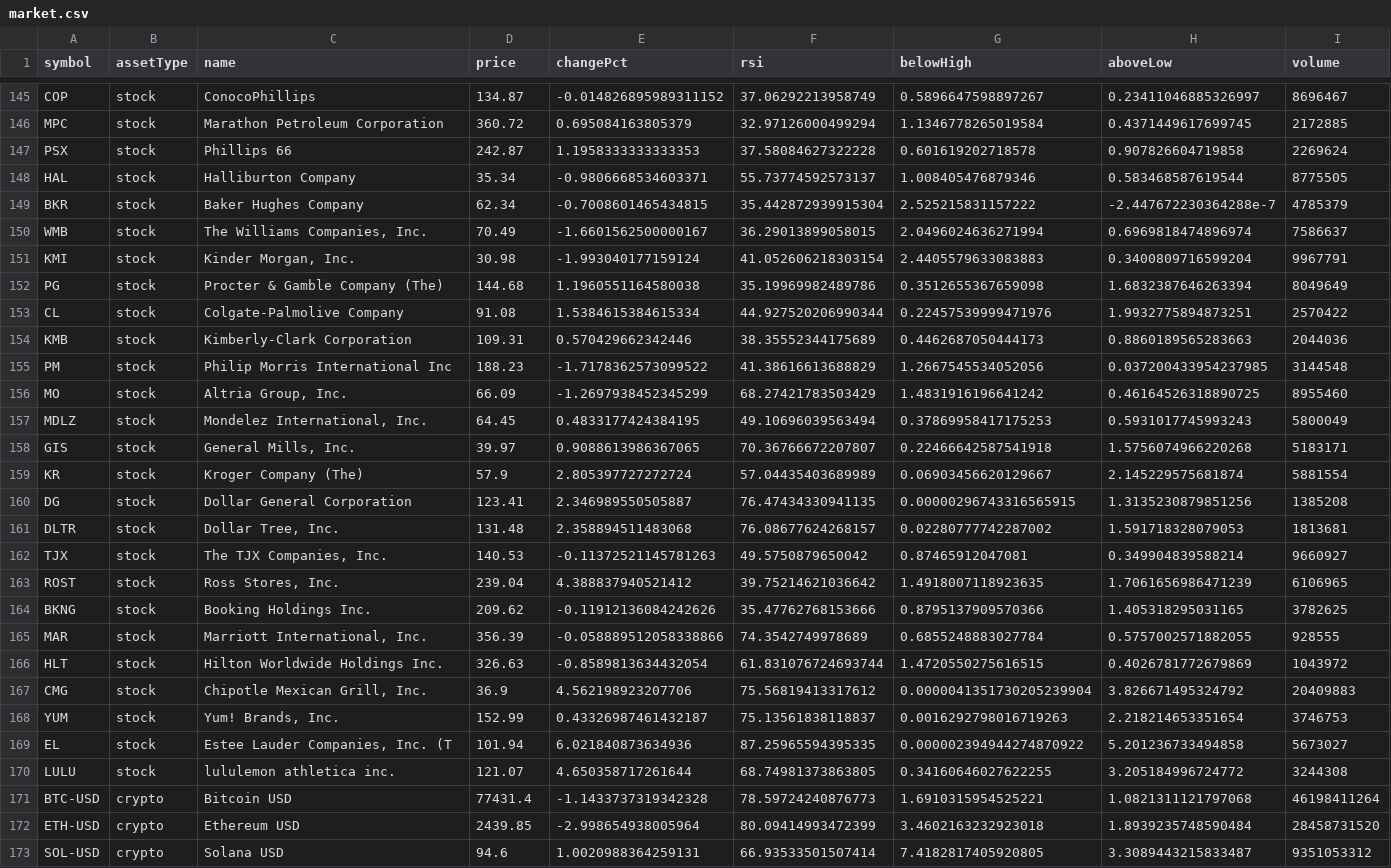
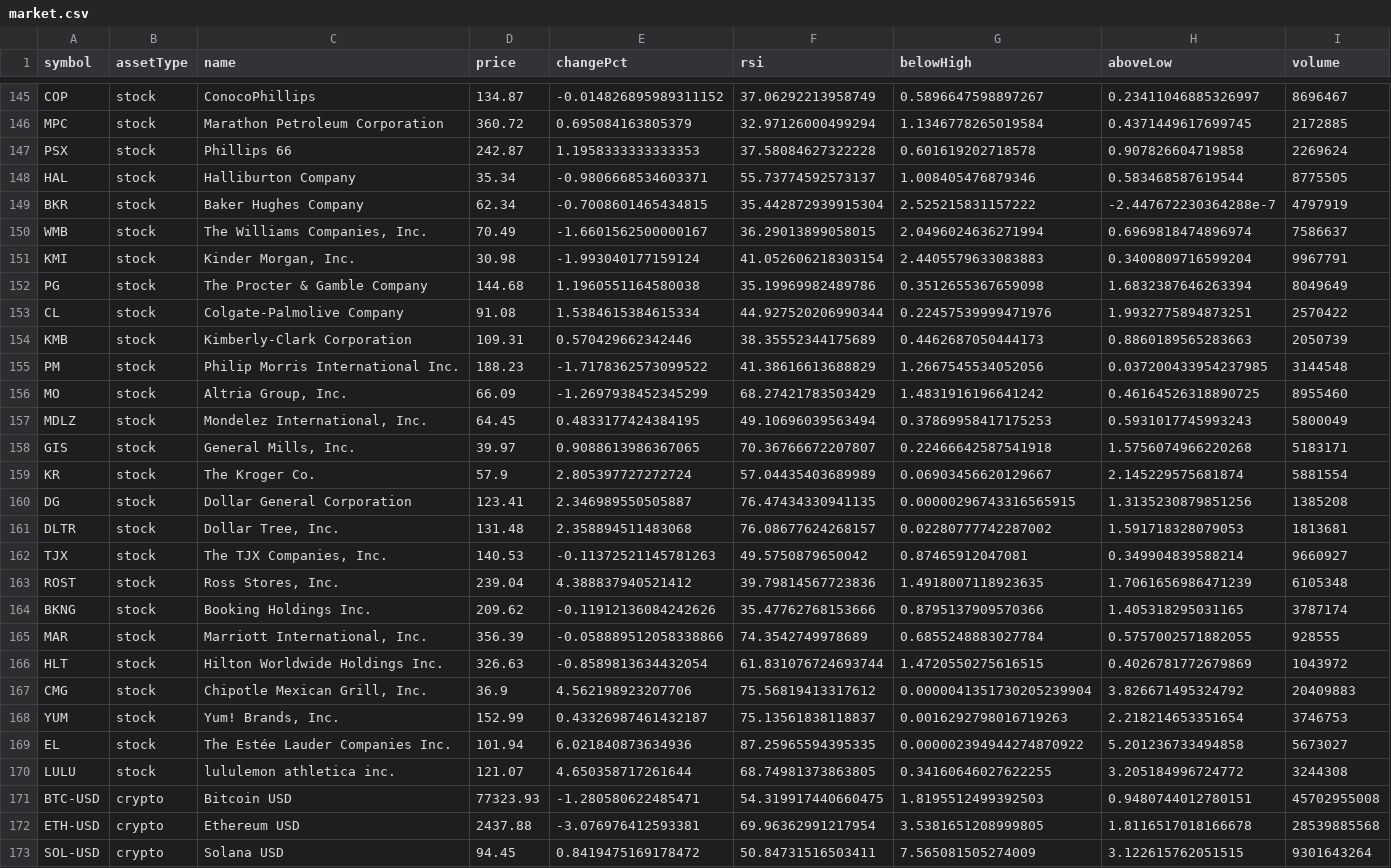
Before and after one commit to test23780460/test11, a CSV file: data/market.csv, drawn as a sheet; only a part is shown, gaps mark what is left out; the diff covers the shown part only.

```diff
--- a/data/market.csv
+++ b/data/market.csv
@@ -148,9 +148,9 @@ PSX,stock,"Phillips 66",242.87,1.1958333333333353,37.58084627322228,0.6016192027
 HAL,stock,"Halliburton Company",35.34,-0.9806668534603371,55.73774592573137,1.008405476879346,0.583468587619544,8775505
-BKR,stock,"Baker Hughes Company",62.34,-0.7008601465434815,35.442872939915304,2.525215831157222,-2.447672230364288e-7,4785379
+BKR,stock,"Baker Hughes Company",62.34,-0.7008601465434815,35.442872939915304,2.525215831157222,-2.447672230364288e-7,4797919
 WMB,stock,"The Williams Companies, Inc.",70.49,-1.6601562500000167,36.29013899058015,2.0496024636271994,0.6969818474896974,7586637
 KMI,stock,"Kinder Morgan, Inc.",30.98,-1.993040177159124,41.052606218303154,2.4405579633083883,0.3400809716599204,9967791
-PG,stock,"Procter & Gamble Company (The)",144.68,1.1960551164580038,35.19969982489786,0.3512655367659098,1.6832387646263394,8049649
+PG,stock,"The Procter & Gamble Company",144.68,1.1960551164580038,35.19969982489786,0.3512655367659098,1.6832387646263394,8049649
 CL,stock,"Colgate-Palmolive Company",91.08,1.5384615384615334,44.927520206990344,0.22457539999471976,1.9932775894873251,2570422
-KMB,stock,"Kimberly-Clark Corporation",109.31,0.570429662342446,38.35552344175689,0.4462687050444173,0.8860189565283663,2044036
-PM,stock,"Philip Morris International Inc",188.23,-1.7178362573099522,41.38616613688829,1.2667545534052056,0.037200433954237985,3144548
+KMB,stock,"Kimberly-Clark Corporation",109.31,0.570429662342446,38.35552344175689,0.4462687050444173,0.8860189565283663,2050739
+PM,stock,"Philip Morris International Inc.",188.23,-1.7178362573099522,41.38616613688829,1.2667545534052056,0.037200433954237985,3144548
 MO,stock,"Altria Group, Inc.",66.09,-1.2697938452345299,68.27421783503429,1.4831916196641242,0.46164526318890725,8955460
@@ -158,3 +158,3 @@ MDLZ,stock,"Mondelez International, Inc.",64.45,0.4833177424384195,49.1069603956
 GIS,stock,"General Mills, Inc.",39.97,0.9088613986367065,70.36766672207807,0.22466642587541918,1.5756074966220268,5183171
-KR,stock,"Kroger Company (The)",57.9,2.805397727272724,57.04435403689989,0.06903456620129667,2.145229575681874,5881554
+KR,stock,"The Kroger Co.",57.9,2.805397727272724,57.04435403689989,0.06903456620129667,2.145229575681874,5881554
 DG,stock,"Dollar General Corporation",123.41,2.346989550505887,76.47434330941135,0.00000296743316565915,1.3135230879851256,1385208
@@ -162,4 +162,4 @@ DLTR,stock,"Dollar Tree, Inc.",131.48,2.358894511483068,76.08677624268157,0.0228
 TJX,stock,"The TJX Companies, Inc.",140.53,-0.11372521145781263,49.5750879650042,0.87465912047081,0.349904839588214,9660927
-ROST,stock,"Ross Stores, Inc.",239.04,4.388837940521412,39.75214621036642,1.4918007118923635,1.7061656986471239,6106965
-BKNG,stock,"Booking Holdings Inc.",209.62,-0.11912136084242626,35.47762768153666,0.8795137909570366,1.405318295031165,3782625
+ROST,stock,"Ross Stores, Inc.",239.04,4.388837940521412,39.79814567723836,1.4918007118923635,1.7061656986471239,6105348
+BKNG,stock,"Booking Holdings Inc.",209.62,-0.11912136084242626,35.47762768153666,0.8795137909570366,1.405318295031165,3787174
 MAR,stock,"Marriott International, Inc.",356.39,-0.058889512058338866,74.3542749978689,0.6855248883027784,0.5757002571882055,928555
@@ -168,6 +168,6 @@ CMG,stock,"Chipotle Mexican Grill, Inc.",36.9,4.562198923207706,75.5681941331761
 YUM,stock,"Yum! Brands, Inc.",152.99,0.43326987461432187,75.13561838118837,0.0016292798016719263,2.218214653351654,3746753
-EL,stock,"Estee Lauder Companies, Inc. (T",101.94,6.021840873634936,87.25965594395335,0.000002394944274870922,5.201236733494858,5673027
+EL,stock,"The Estée Lauder Companies Inc.",101.94,6.021840873634936,87.25965594395335,0.000002394944274870922,5.201236733494858,5673027
 LULU,stock,"lululemon athletica inc.",121.07,4.650358717261644,68.74981373863805,0.34160646027622255,3.205184996724772,3244308
-BTC-USD,crypto,"Bitcoin USD",77431.4,-1.1433737319342328,78.59724240876773,1.6910315954525221,1.0821311121797068,46198411264
-ETH-USD,crypto,"Ethereum USD",2439.85,-2.998654938005964,80.09414993472399,3.4602163232923018,1.8939235748590484,28458731520
-SOL-USD,crypto,"Solana USD",94.6,1.0020988364259131,66.93533501507414,7.4182817405920805,3.3089443215833487,9351053312
+BTC-USD,crypto,"Bitcoin USD",77323.93,-1.280580622485471,54.319917440660475,1.8195512499392503,0.9480744012780151,45702955008
+ETH-USD,crypto,"Ethereum USD",2437.88,-3.076976412593381,69.96362991217954,3.5381651208999805,1.8116517018166678,28539885568
+SOL-USD,crypto,"Solana USD",94.45,0.8419475169178472,50.84731516503411,7.565081505274009,3.122615762051515,9301643264
```
Also changed, not shown: 82 edited cells elsewhere in this file, data/history.csv, prices.csv, 6 other files.
